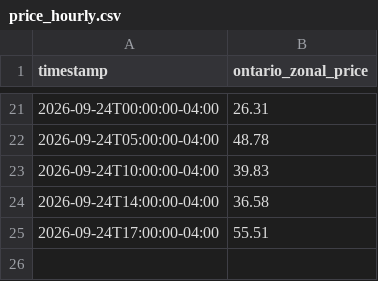
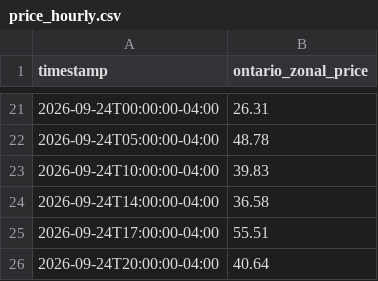
Before and after one commit to hrsslm/IESOMeteo, a CSV file: data/processed/price_hourly.csv, drawn as a sheet; only a part is shown, gaps mark what is left out.

```diff
--- a/data/processed/price_hourly.csv
+++ b/data/processed/price_hourly.csv
@@ -25 +25,2 @@ timestamp,ontario_zonal_price
 2026-09-24T17:00:00-04:00,55.51
+2026-09-24T20:00:00-04:00,40.64
```
Also changed, not shown: 7 other files.
